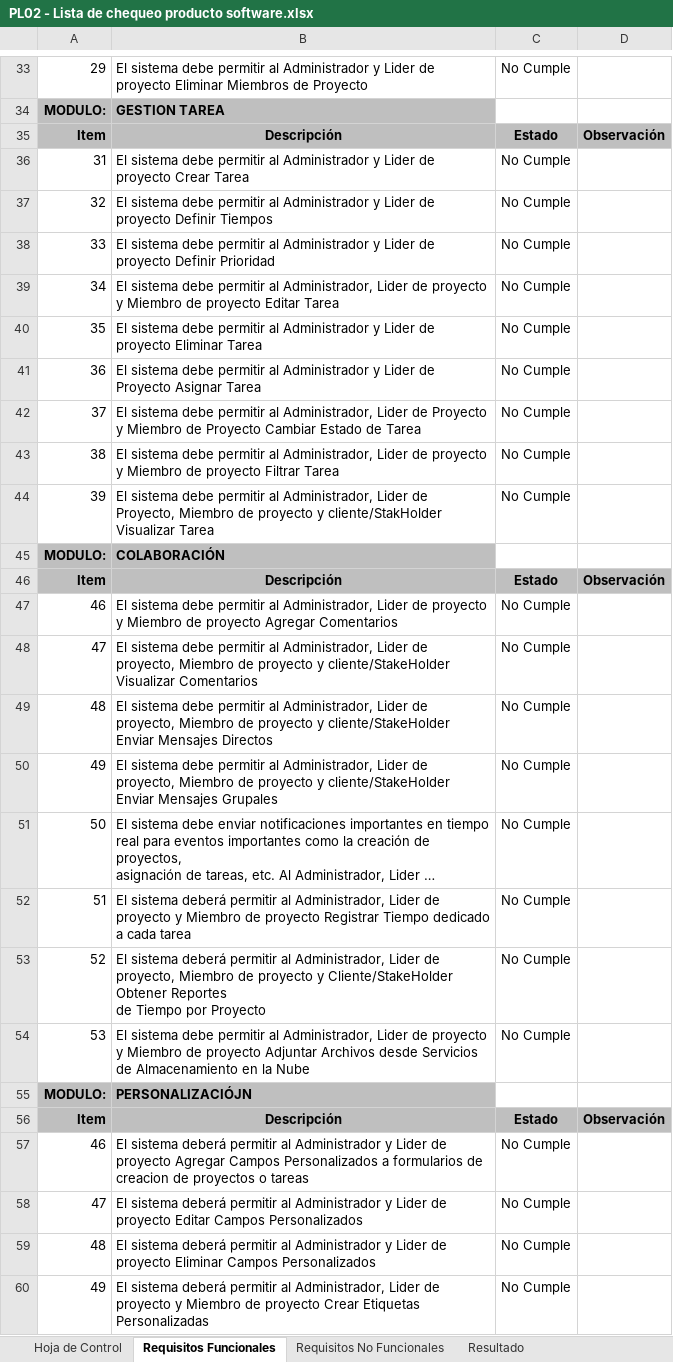
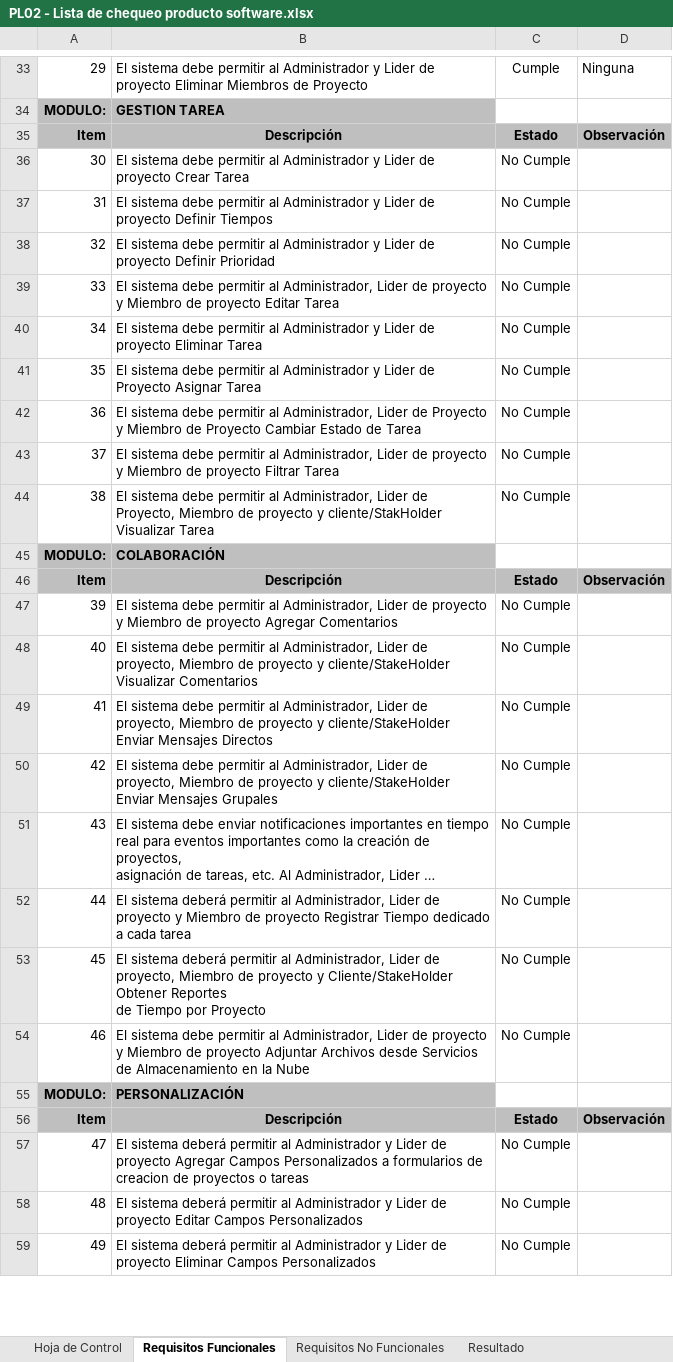
Before and after one commit to FGFERNAN/TaskMasterPro, an Excel workbook: docs/trim04/04_Modelo_de_Calidad/PL02 - Lista de chequeo producto software.xlsx, sheet Requisitos Funcionales, drawn as a sheet; only a part is shown, gaps mark what is left out; long unchanged cells end in …; values as stored, in another font and other column widths than the file's, no borders; removed rows and columns are numbered as before the commit, all else as after; the diff covers the shown part only; the diff names each change by its address in the sheet, - before the commit and + after, or states it on an @@ line.

```diff
--- a/docs/trim04/04_Modelo_de_Calidad/PL02 - Lista de chequeo producto software.xlsx (sheet Requisitos Funcionales)
+++ b/docs/trim04/04_Modelo_de_Calidad/PL02 - Lista de chequeo producto software.xlsx (sheet Requisitos Funcionales)
-C33: No Cumple
+C33: Cumple
-D33: (empty)
+D33: Ninguna
+row 36: 30 | El sistema debe permitir al Administrador y Lider de proyecto Crear Tarea | No Cumple
-B37: …de proyecto Crear Tarea
+B37: …de proyecto Definir Tiempos
-B38: …proyecto Definir Tiempos
+B38: …proyecto Definir Prioridad
-B39: …permitir al Administrador y Lider de proyecto Definir Prioridad
+B39: …permitir al Administrador, Lider de proyecto y Miembro de proyecto Editar Tarea
-B40: …permitir al Administrador, Lider de proyecto y Miembro de proyecto Editar Tarea
+B40: …permitir al Administrador y Lider de proyecto Eliminar Tarea
-B41: …Lider de proyecto Eliminar Tarea
+B41: …Lider de Proyecto Asignar Tarea
-B42: …permitir al Administrador y Lider de Proyecto Asignar Tarea
+B42: …permitir al Administrador, Lider de Proyecto y Miembro de Proyecto Cambiar Estado de Tarea
-B43: …Lider de Proyecto y Miembro de Proyecto Cambiar Estado de Tarea
+B43: …Lider de proyecto y Miembro de proyecto Filtrar Tarea
-B44: …Lider de proyecto y Miembro de proyecto Filtrar Tarea
+B44: …Lider de Proyecto, Miembro de proyecto y cliente/StakHolder Visualizar Tarea
-row 44: 39 | El sistema debe permitir al Administrador, Lider de Proyecto, Miembro de proyecto y cliente/StakHolder Visualizar Tarea | No Cumple
-A47: 46
+A47: 39
-A48: 47
+A48: 40
-A49: 48
+A49: 41
-A50: 49
+A50: 42
-A51: 50
+A51: 43
-A52: 51
+A52: 44
-A53: 52
+A53: 45
-A54: 53
+A54: 46
-B55: PERSONALIZACIÓJN
+B55: PERSONALIZACIÓN
-row 57: 46 | El sistema deberá permitir al Administrador y Lider de proyecto Agregar Campos Personalizados a formularios de creacion de proyectos o tareas | No Cumple
-B57: …de proyecto Editar Campos Personalizados
+B57: …de proyecto Agregar Campos Personalizados a formularios de creacion de proyectos o tareas
-B58: …de proyecto Eliminar Campos Personalizados
+B58: …de proyecto Editar Campos Personalizados
-B59: …permitir al Administrador, Lider de proyecto y Miembro de proyecto Crear Etiquetas Personalizadas
+B59: …permitir al Administrador y Lider de proyecto Eliminar Campos Personalizados
```
Also changed, not shown: 2 added rows, 1 removed row and 34 edited cells elsewhere in this sheet, sheet Requisitos No Funcionales, sheet Resultado, formulas that keep their value, 4 other files.
